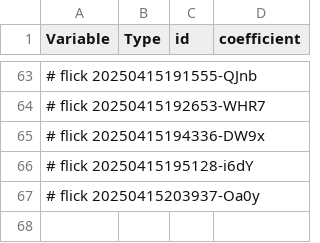
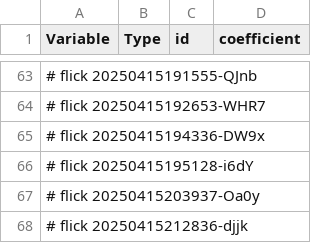
Before and after one commit to abikesa/cover, a CSV file: kitabo/ensi/ukubona/donorcase/test3/assets/csv/model1_overall.csv, drawn as a sheet; only a part is shown, gaps mark what is left out; the diff names each change by its address in the sheet, - before the commit and + after, or states it on an @@ line.

Commit message:
kitabo/ensi/ukubona/donorcase/test3/assets/csv/model1_overall.csv

```diff
--- a/kitabo/ensi/ukubona/donorcase/test3/assets/csv/model1_overall.csv
+++ b/kitabo/ensi/ukubona/donorcase/test3/assets/csv/model1_overall.csv
+row 68: # flick 20250415212836-djjk
```
